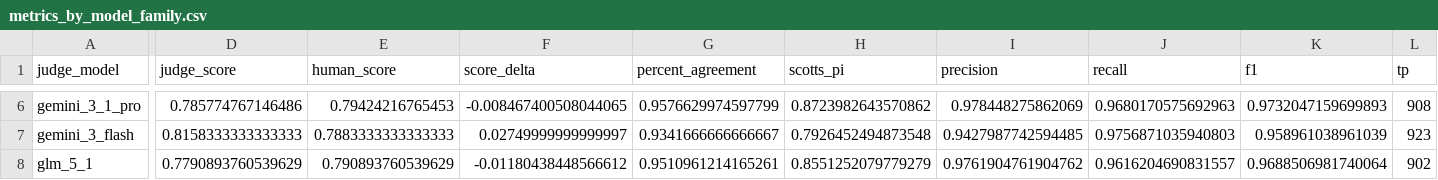
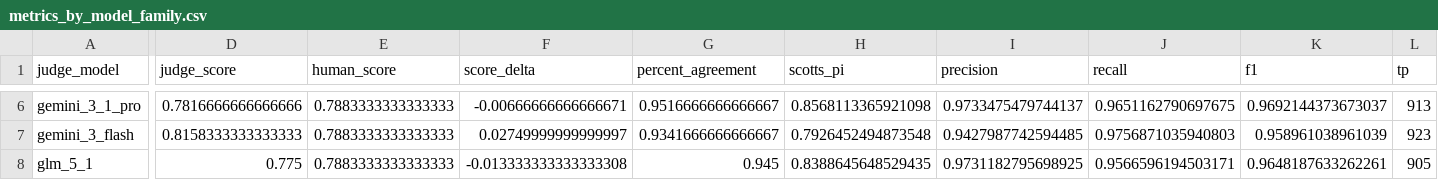
Before and after one commit to 00dhkim/judge-model-evaluation, a CSV file: outputs/20260509_frontier_latest_202605/metrics_by_model_family.csv, drawn as a sheet; only a part is shown, gaps mark what is left out; the diff covers the shown part only; the diff names each change by its address in the sheet, - before the commit and + after, or states it on an @@ line.

```diff
--- a/outputs/20260509_frontier_latest_202605/metrics_by_model_family.csv
+++ b/outputs/20260509_frontier_latest_202605/metrics_by_model_family.csv
-D6 (judge_score): 0.785774767146486
+D6 (judge_score): 0.7816666666666666
-E6 (human_score): 0.79424216765453
+E6 (human_score): 0.7883333333333333
-F6 (score_delta): -0.008467400508044065
+F6 (score_delta): -0.00666666666666671
-G6 (percent_agreement): 0.9576629974597799
+G6 (percent_agreement): 0.9516666666666667
-H6 (scotts_pi): 0.8723982643570862
+H6 (scotts_pi): 0.8568113365921098
-I6 (precision): 0.978448275862069
+I6 (precision): 0.9733475479744137
-J6 (recall): 0.9680170575692963
+J6 (recall): 0.9651162790697675
-K6 (f1): 0.9732047159699893
+K6 (f1): 0.9692144373673037
-L6 (tp): 908
+L6 (tp): 913
-D8 (judge_score): 0.7790893760539629
+D8 (judge_score): 0.775
-E8 (human_score): 0.790893760539629
+E8 (human_score): 0.7883333333333333
-F8 (score_delta): -0.01180438448566612
+F8 (score_delta): -0.013333333333333308
-G8 (percent_agreement): 0.9510961214165261
+G8 (percent_agreement): 0.945
-H8 (scotts_pi): 0.8551252079779279
+H8 (scotts_pi): 0.8388645648529435
-I8 (precision): 0.9761904761904762
+I8 (precision): 0.9731182795698925
-J8 (recall): 0.9616204690831557
+J8 (recall): 0.9566596194503171
-K8 (f1): 0.9688506981740064
+K8 (f1): 0.9648187633262261
-L8 (tp): 902
+L8 (tp): 905
```
Also changed, not shown: 94 edited cells elsewhere in this file, outputs/20260509_frontier_latest_202605/metrics_by_alias_count.csv, outputs/20260509_frontier_latest_202605/metrics_by_answer_length_bucket.csv, 16 other files.
